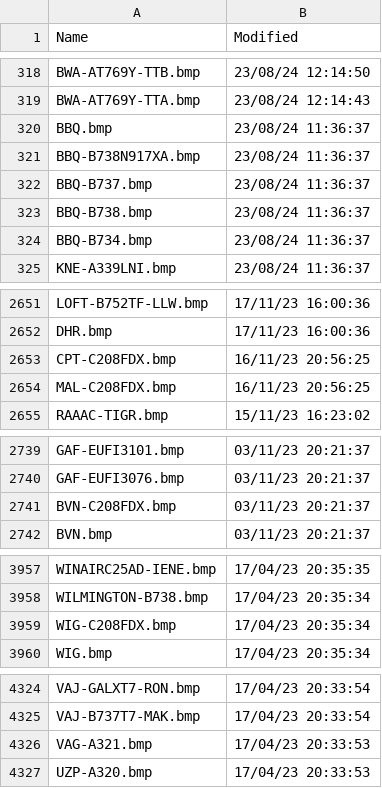
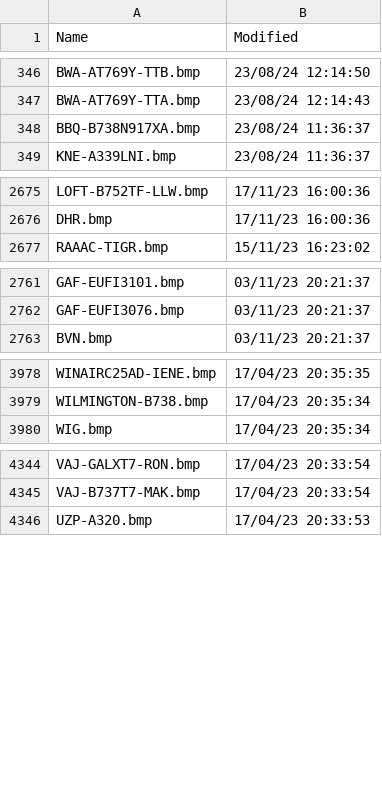
Before and after one commit to rikgale/VRSOperatorFlags, a CSV file: OperatorFlagsList.csv, drawn as a sheet; only a part is shown, gaps mark what is left out; the diff covers the shown part only.

```diff
--- a/OperatorFlagsList.csv
+++ b/OperatorFlagsList.csv
@@ -319,7 +347,3 @@ BWA-AT769Y-TTB.bmp,23/08/24 12:14:50
 BWA-AT769Y-TTA.bmp,23/08/24 12:14:43
-BBQ.bmp,23/08/24 11:36:37
 BBQ-B738N917XA.bmp,23/08/24 11:36:37
-BBQ-B737.bmp,23/08/24 11:36:37
-BBQ-B738.bmp,23/08/24 11:36:37
-BBQ-B734.bmp,23/08/24 11:36:37
 KNE-A339LNI.bmp,23/08/24 11:36:37
@@ -2652,4 +2676,2 @@ LOFT-B752TF-LLW.bmp,17/11/23 16:00:36
 DHR.bmp,17/11/23 16:00:36
-CPT-C208FDX.bmp,16/11/23 20:56:25
-MAL-C208FDX.bmp,16/11/23 20:56:25
 RAAAC-TIGR.bmp,15/11/23 16:23:02
@@ -2740,3 +2762,2 @@ GAF-EUFI3101.bmp,03/11/23 20:21:37
 GAF-EUFI3076.bmp,03/11/23 20:21:37
-BVN-C208FDX.bmp,03/11/23 20:21:37
 BVN.bmp,03/11/23 20:21:37
@@ -3958,3 +3979,2 @@ WINAIRC25AD-IENE.bmp,17/04/23 20:35:35
 WILMINGTON-B738.bmp,17/04/23 20:35:34
-WIG-C208FDX.bmp,17/04/23 20:35:34
 WIG.bmp,17/04/23 20:35:34
@@ -4325,3 +4345,2 @@ VAJ-GALXT7-RON.bmp,17/04/23 20:33:54
 VAJ-B737T7-MAK.bmp,17/04/23 20:33:54
-VAG-A321.bmp,17/04/23 20:33:53
 UZP-A320.bmp,17/04/23 20:33:53
```
Also changed, not shown: 28 added rows and 3 removed rows elsewhere in this file, Silhouettes.csv, 2 other files.
